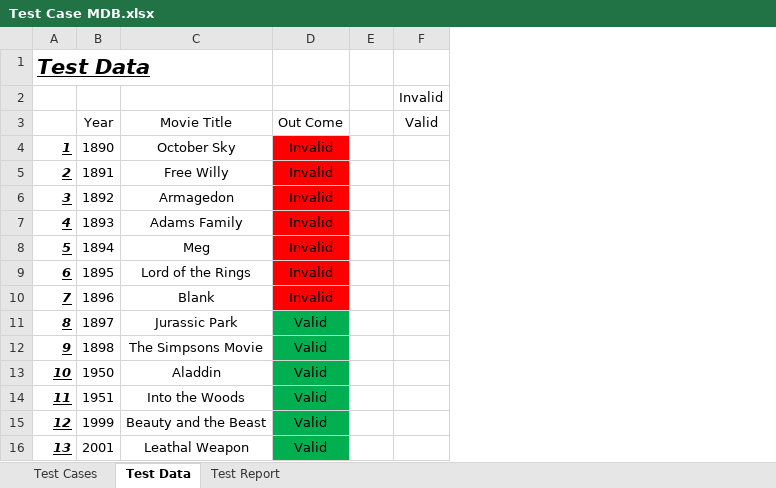
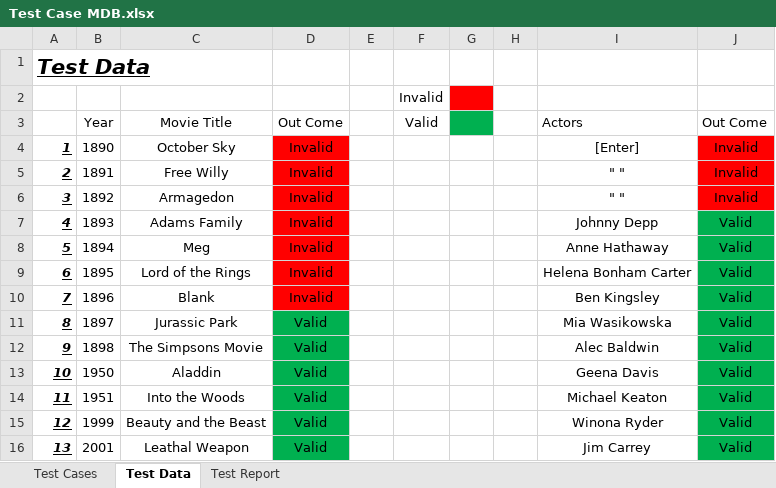
Before and after one commit to JudsonMurray/MovieDB, an Excel workbook: JP/doc/Test Case MDB.xlsx, sheet Test Data, drawn as a sheet; only a part is shown; values as stored, in another font and other column widths than the file's, no borders; the diff names each change by its address in the sheet, - before the commit and + after, or states it on an @@ line.

Commit message:
Test Cases MDB Version 2.3
New requirements requested for program, added test cases for new requirements.

```diff
--- a/JP/doc/Test Case MDB.xlsx (sheet Test Data)
+++ b/JP/doc/Test Case MDB.xlsx (sheet Test Data)
+column G, empty
+column H, empty
+column I (Actors), rows 4-16: [Enter] | " " | " " | Johnny Depp | Anne Hathaway | Helena Bonham Carter | Ben Kingsley | Mia Wasikowska | Alec Baldwin | Geena Davis | Michael Keaton | Winona Ryder | Jim Carrey
+column J (Out Come), rows 4-16: Invalid | Invalid | Invalid | Valid | Valid | Valid | Valid | Valid | Valid | Valid | Valid | Valid | Valid
```
Also changed, not shown: sheet Test Cases, sheet Test Report.
